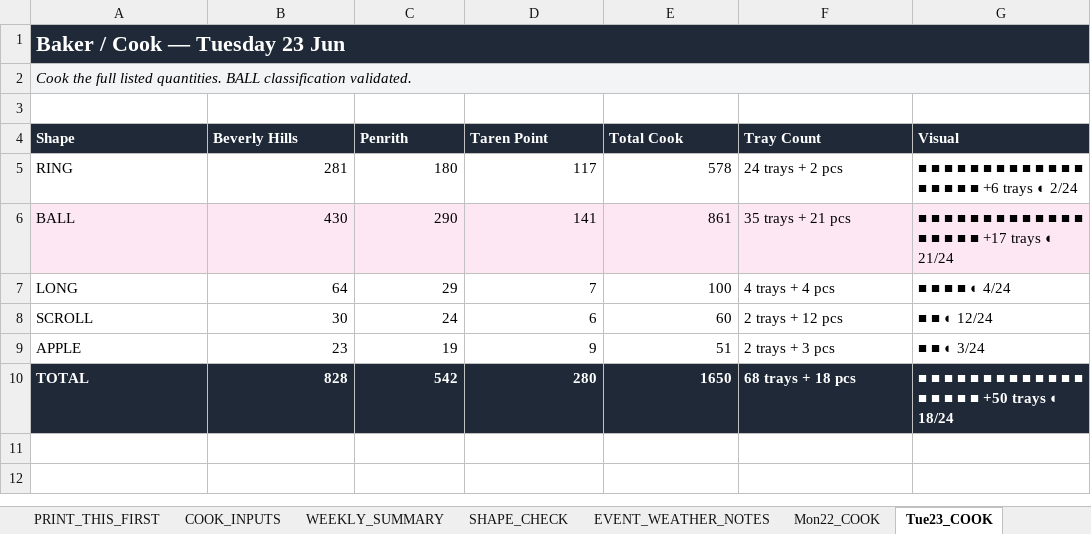
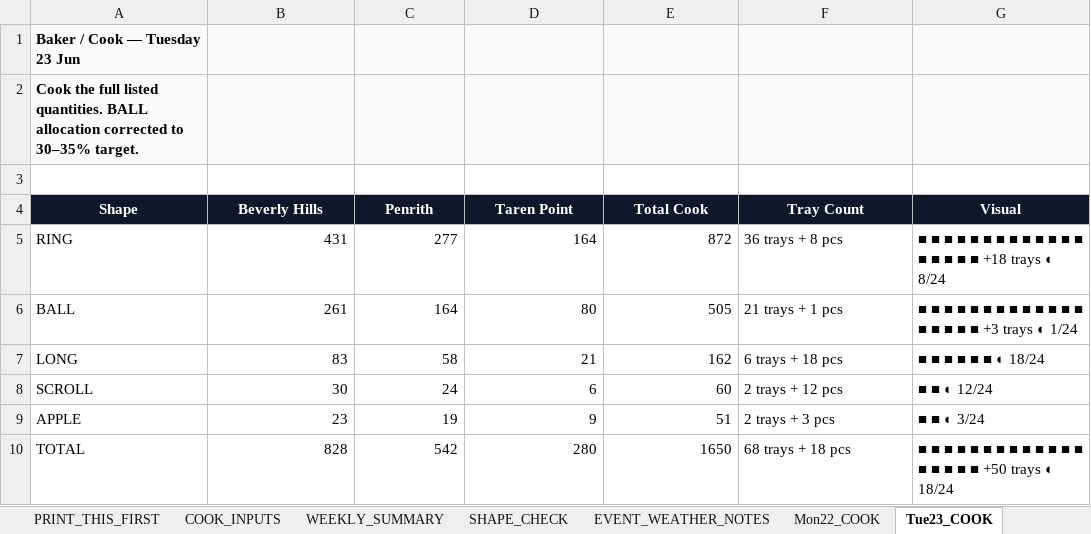
Before and after one commit to winstonsmith38330/Freda-cockpit-V31, an Excel workbook: server/data/imports/production/cook.xlsx, sheet Tue23_COOK, drawn as a sheet; values as stored, in another font and other column widths than the file's, no borders; the diff names each change by its address in the sheet, - before the commit and + after, or states it on an @@ line.

Commit message:
Update cook.xlsx

```diff
--- a/server/data/imports/production/cook.xlsx (sheet Tue23_COOK)
+++ b/server/data/imports/production/cook.xlsx (sheet Tue23_COOK)
@@ A1 text colour: #FFFFFF → black, fill: #1F2937 → #F8FAFC, text size: smaller @@
-A1:G1 merged
-B1:G2 fill: none
+B1:G2 fill: #F8FAFC
-A2 (Shape): …quantities. BALL classification validated.
+A2 (Shape): …quantities. BALL allocation corrected to 30–35% target.
@@ A2 bold: off → on, italic: on → off @@
-A2:G2 merged
-A4:G4 alignment: left
+A4:G4 alignment: center
-B5 (Beverly Hills): 281
+B5 (Beverly Hills): 431
-C5 (Penrith): 180
+C5 (Penrith): 277
-D5 (Taren Point): 117
+D5 (Taren Point): 164
-E5 (Total Cook): 578
+E5 (Total Cook): 872
-F5 (Tray Count): 24 trays + 2 pcs
+F5 (Tray Count): 36 trays + 8 pcs
-G5 (Visual): …■ ■ ■ ■ +6 trays ◐ 2/24
+G5 (Visual): …■ ■ ■ ■ +18 trays ◐ 8/24
-A6:G6 fill: #FCE7F3
+A6:G6 fill: none
-B6 (Beverly Hills): 430
+B6 (Beverly Hills): 261
-C6 (Penrith): 290
+C6 (Penrith): 164
-D6 (Taren Point): 141
+D6 (Taren Point): 80
-E6 (Total Cook): 861
+E6 (Total Cook): 505
-F6 (Tray Count): 35 trays + 21 pcs
+F6 (Tray Count): 21 trays + 1 pcs
-G6 (Visual): …■ ■ ■ ■ +17 trays ◐ 21/24
+G6 (Visual): …■ ■ ■ ■ +3 trays ◐ 1/24
-B7 (Beverly Hills): 64
+B7 (Beverly Hills): 83
-C7 (Penrith): 29
+C7 (Penrith): 58
-D7 (Taren Point): 7
+D7 (Taren Point): 21
-E7 (Total Cook): 100
+E7 (Total Cook): 162
-F7 (Tray Count): 4 trays + 4 pcs
+F7 (Tray Count): 6 trays + 18 pcs
-G7 (Visual): ■ ■ ■ ■ ◐ 4/24
+G7 (Visual): ■ ■ ■ ■ ■ ■ ◐ 18/24
@@ A10:G10 fill: #1F2937 → none, bold: on → off, text colour: #FFFFFF → black @@
```
Also changed, not shown: sheet COOK_INPUTS, sheet Thu25_COOK, sheet Fri26_COOK, sheet Wed24_COOK, sheet Mon22_COOK, sheet Sun28_COOK, 4 more sheets, other sheet tabs.
